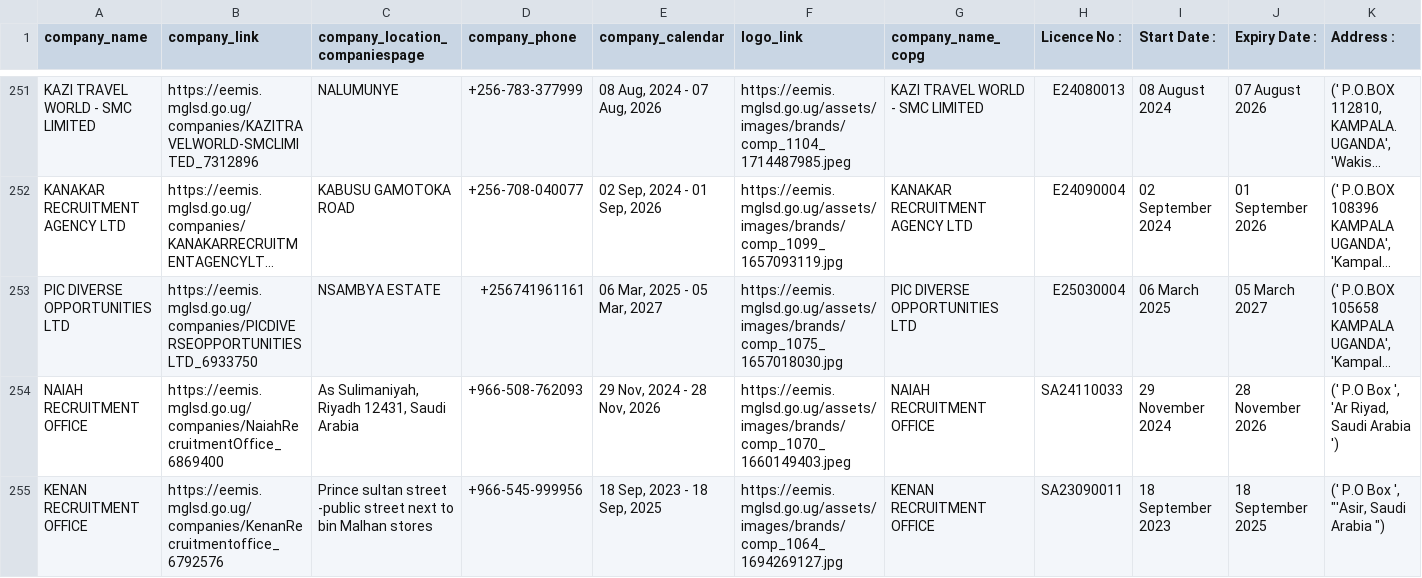
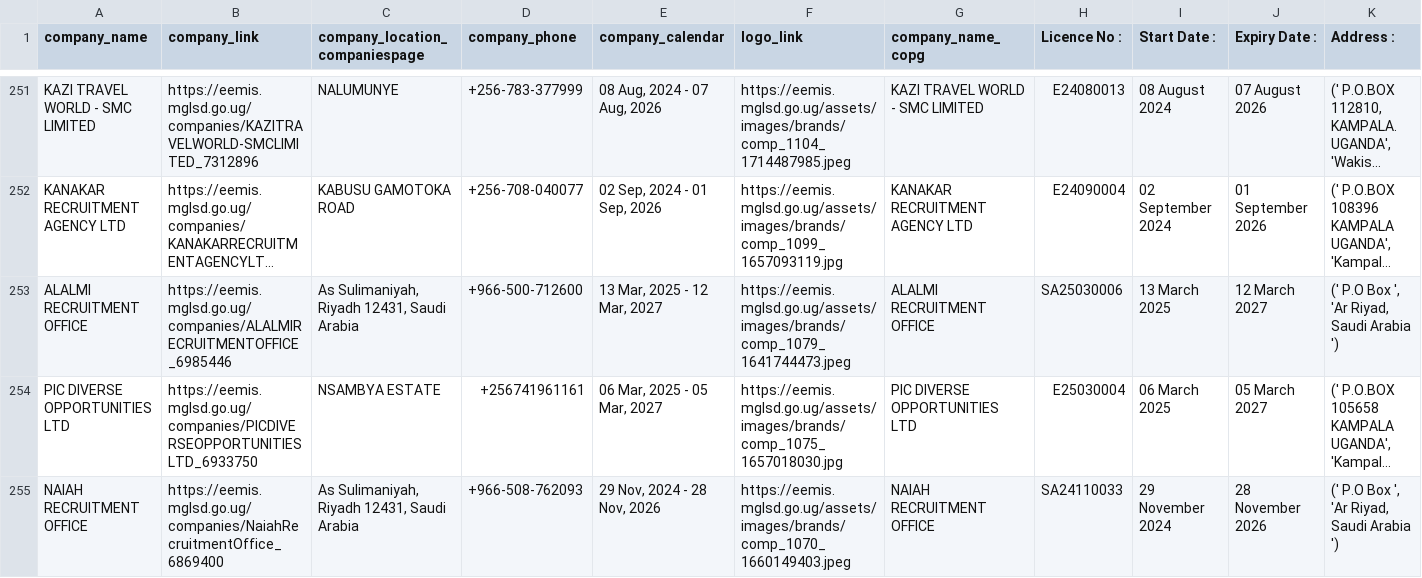
Before and after one commit to annikamcginnis/uganda-migrant-jobs-middleeast, a CSV file: companies.csv, drawn as a sheet; only a part is shown, gaps mark what is left out; the shorter side is filled out with more unchanged rows; long unchanged cells end in …; rows hold the shown columns only; the diff covers the shown part only; the diff names each change by its address in the sheet, - before the commit and + after, or states it on an @@ line.

```diff
--- a/companies.csv
+++ b/companies.csv
+row 253: ALALMI RECRUITMENT OFFICE | https://eemis.mglsd.go.ug/companies/ALALMIRECRUITMENTOFFICE_6985446 | As Sulimaniyah, Riyadh 12431, Saudi Arabia | +966-500-712600 | 13 Mar, 2025 - 12 Mar, 2027 | https://eemis.mglsd.go.ug/assets/images/brands/comp_1079_1641744473.jpeg | ALALMI RECRUITMENT OFFICE | SA25030006 | 13 March 2025 | 12 March 2027 | (' P.O Box ', 'Ar Riyad, Saudi Arabia ')
```
Also changed, not shown: 1 removed row and 1 edited cell elsewhere in this file, cleaned_data_eemis.csv, companies_and_jobs.csv, 6 other files.
